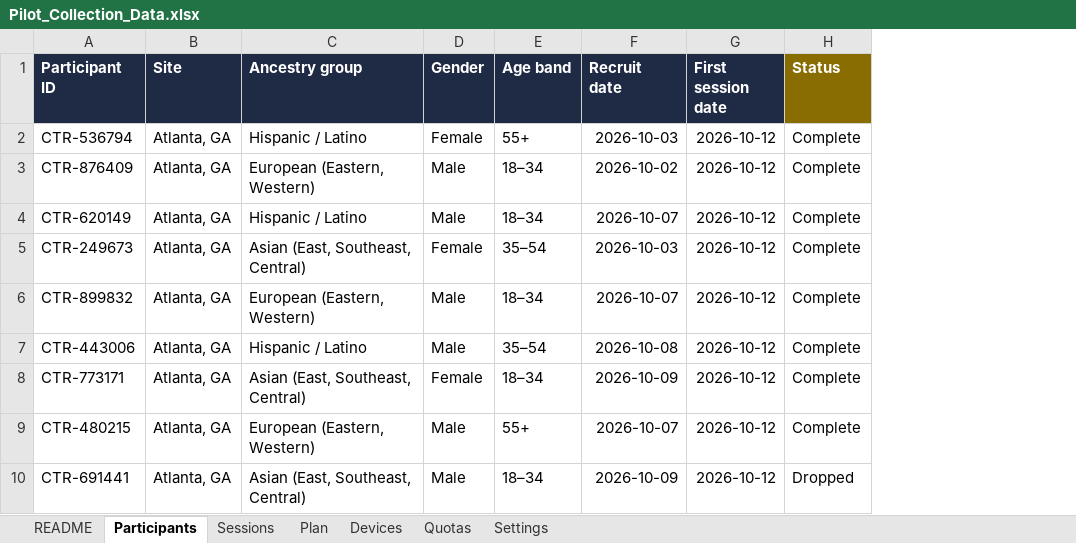
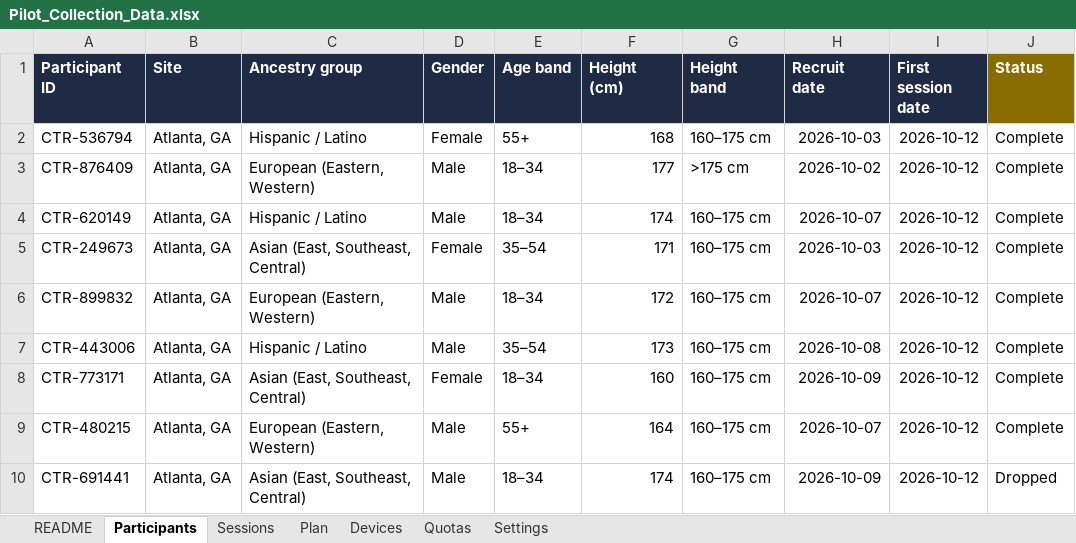
Before and after one commit to osgoodo/pilot-control-center, an Excel workbook: Pilot_Collection_Data.xlsx, sheet Participants, drawn as a sheet; only a part is shown; values as stored, in another font and other column widths than the file's, no borders; charts and pictures not drawn; the diff names each change by its address in the sheet, - before the commit and + after, or states it on an @@ line.

```diff
--- a/Pilot_Collection_Data.xlsx (sheet Participants)
+++ b/Pilot_Collection_Data.xlsx (sheet Participants)
+column F (Height (cm)), rows 2-10: 168 | 177 | 174 | 171 | 172 | 173 | 160 | 164 | 174
+column G (Height band), rows 2-10: 160–175 cm | >175 cm | 160–175 cm | 160–175 cm | 160–175 cm | 160–175 cm | 160–175 cm | 160–175 cm | 160–175 cm
```
Also changed, not shown: sheet Quotas, sheet README, 1 other file.
